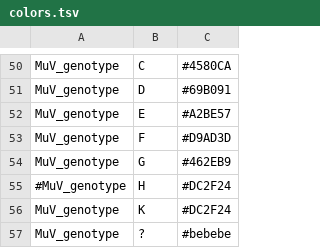
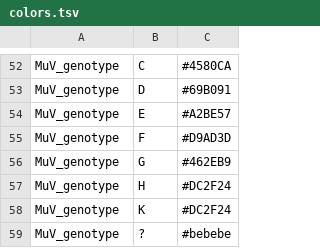
Before and after one commit to nextstrain/mumps, a TSV file: config/colors.tsv, drawn as a sheet; only a part is shown, gaps mark what is left out; the diff covers the shown part only.

```diff
--- a/config/colors.tsv
+++ b/config/colors.tsv
@@ -54,3 +56,3 @@ MuV_genotype	F	#D9AD3D
 MuV_genotype	G	#462EB9
-#MuV_genotype	H	#DC2F24
+MuV_genotype	H	#DC2F24
 MuV_genotype	K	#DC2F24
```
Also changed, not shown: 24 added rows and 22 removed rows elsewhere in this file, 3 other files.
